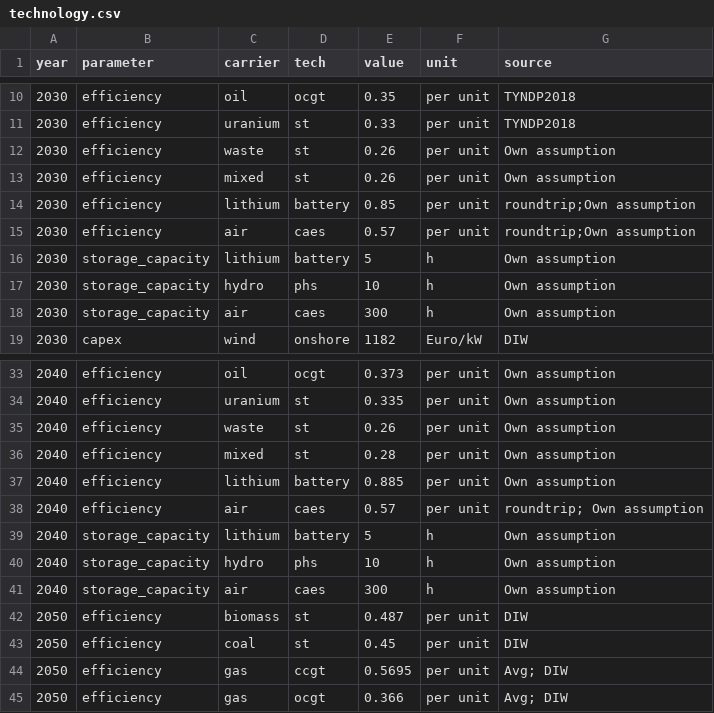
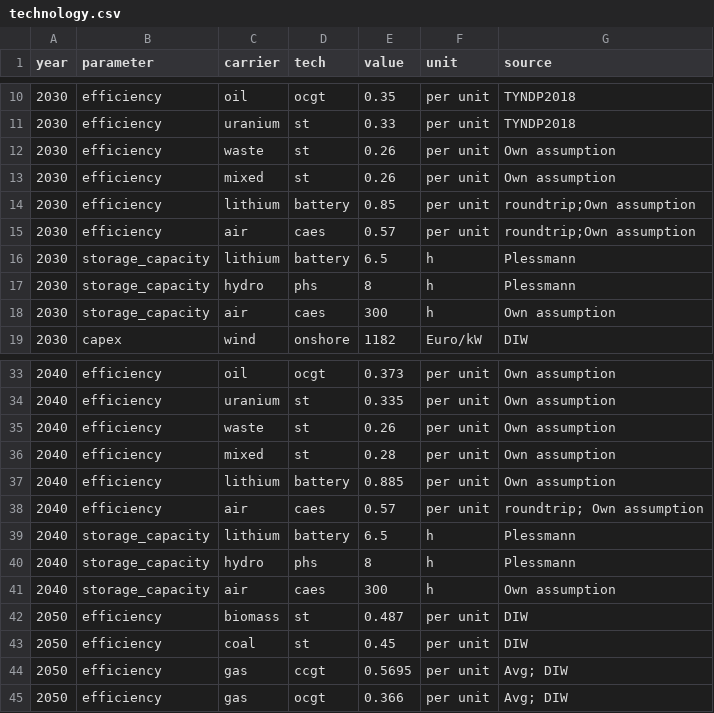
Before and after one commit to ZNES-datapackages/angus-input-data, a CSV file: technology/technology.csv, drawn as a sheet; only a part is shown, gaps mark what is left out.

Commit message:
Fix storage parameters

```diff
--- a/technology/technology.csv
+++ b/technology/technology.csv
@@ -15,4 +15,4 @@ year,parameter,carrier,tech,value,unit,source
 2030,efficiency,air,caes,0.57,per unit,roundtrip;Own assumption
-2030,storage_capacity,lithium,battery,5,h,Own assumption
-2030,storage_capacity,hydro,phs,10,h,Own assumption
+2030,storage_capacity,lithium,battery,6.5,h,Plessmann
+2030,storage_capacity,hydro,phs,8,h,Plessmann
 2030,storage_capacity,air,caes,300,h,Own assumption
@@ -38,4 +38,4 @@ year,parameter,carrier,tech,value,unit,source
 2040,efficiency,air,caes,0.57,per unit,roundtrip; Own assumption
-2040,storage_capacity,lithium,battery,5,h,Own assumption
-2040,storage_capacity,hydro,phs,10,h,Own assumption
+2040,storage_capacity,lithium,battery,6.5,h,Plessmann
+2040,storage_capacity,hydro,phs,8,h,Plessmann
 2040,storage_capacity,air,caes,300,h,Own assumption
```
